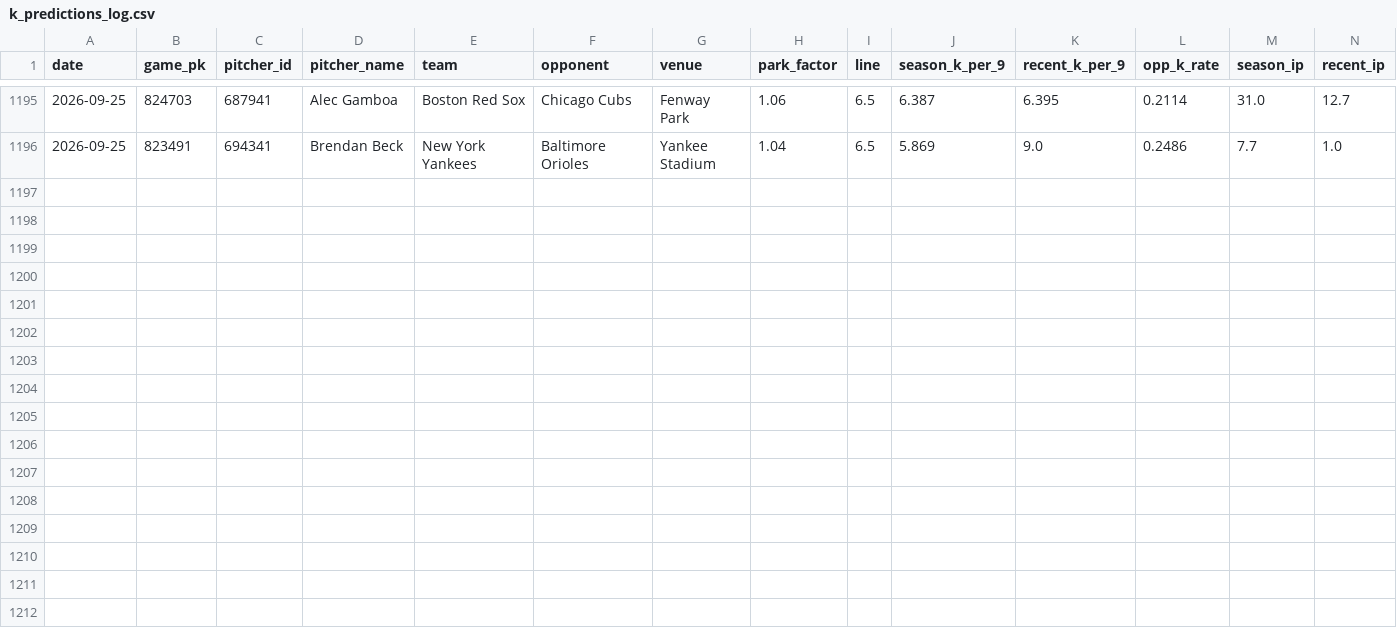
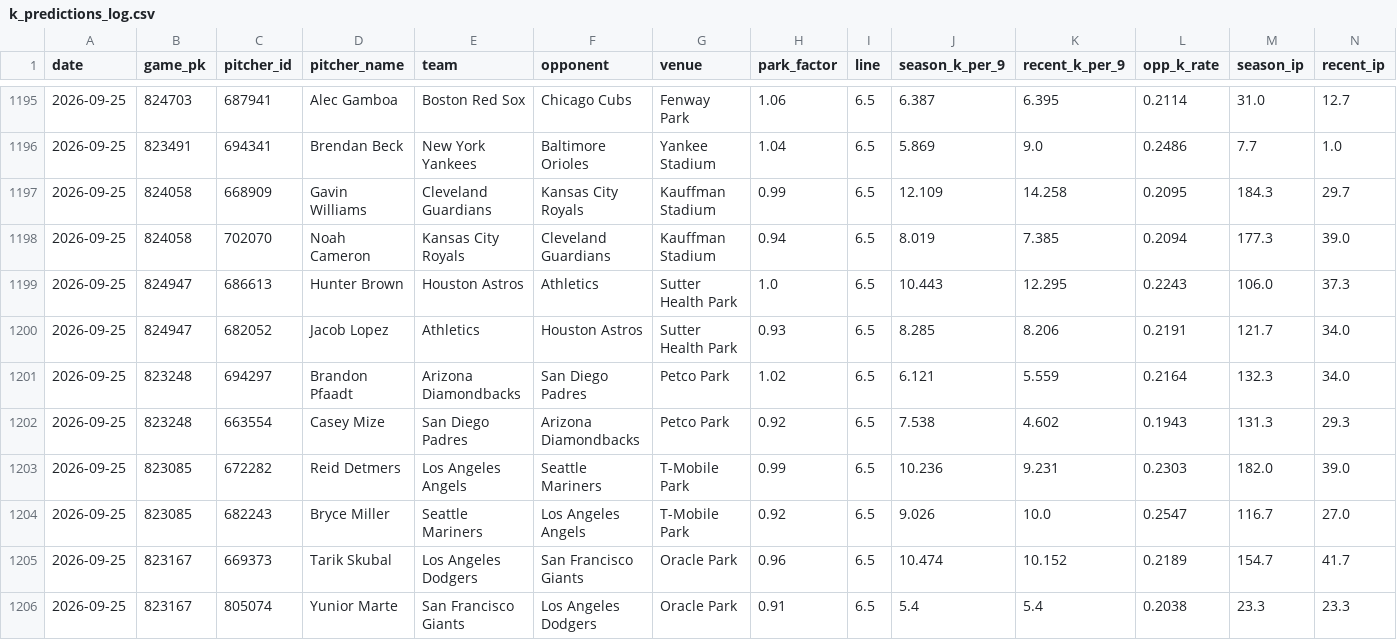
Before and after one commit to yuschajp/mlb_hits_model, a CSV file: data/ledger/k_predictions_log.csv, drawn as a sheet; only a part is shown, gaps mark what is left out; rows hold the shown columns only; the diff names each change by its address in the sheet, - before the commit and + after, or states it on an @@ line.

Commit message:
Update ledger data (2026-09-25 23:04)

```diff
--- a/data/ledger/k_predictions_log.csv
+++ b/data/ledger/k_predictions_log.csv
+row 1197: 2026-09-25 | 824058 | 668909 | Gavin Williams | Cleveland Guardians | Kansas City Royals | Kauffman Stadium | 0.99 | 6.5 | 12.109 | 14.258 | 0.2095 | 184.3 | 29.7
+row 1198: 2026-09-25 | 824058 | 702070 | Noah Cameron | Kansas City Royals | Cleveland Guardians | Kauffman Stadium | 0.94 | 6.5 | 8.019 | 7.385 | 0.2094 | 177.3 | 39.0
+row 1199: 2026-09-25 | 824947 | 686613 | Hunter Brown | Houston Astros | Athletics | Sutter Health Park | 1.0 | 6.5 | 10.443 | 12.295 | 0.2243 | 106.0 | 37.3
+row 1200: 2026-09-25 | 824947 | 682052 | Jacob Lopez | Athletics | Houston Astros | Sutter Health Park | 0.93 | 6.5 | 8.285 | 8.206 | 0.2191 | 121.7 | 34.0
+row 1201: 2026-09-25 | 823248 | 694297 | Brandon Pfaadt | Arizona Diamondbacks | San Diego Padres | Petco Park | 1.02 | 6.5 | 6.121 | 5.559 | 0.2164 | 132.3 | 34.0
+row 1202: 2026-09-25 | 823248 | 663554 | Casey Mize | San Diego Padres | Arizona Diamondbacks | Petco Park | 0.92 | 6.5 | 7.538 | 4.602 | 0.1943 | 131.3 | 29.3
+row 1203: 2026-09-25 | 823085 | 672282 | Reid Detmers | Los Angeles Angels | Seattle Mariners | T-Mobile Park | 0.99 | 6.5 | 10.236 | 9.231 | 0.2303 | 182.0 | 39.0
+row 1204: 2026-09-25 | 823085 | 682243 | Bryce Miller | Seattle Mariners | Los Angeles Angels | T-Mobile Park | 0.92 | 6.5 | 9.026 | 10.0 | 0.2547 | 116.7 | 27.0
+row 1205: 2026-09-25 | 823167 | 669373 | Tarik Skubal | Los Angeles Dodgers | San Francisco Giants | Oracle Park | 0.96 | 6.5 | 10.474 | 10.152 | 0.2189 | 154.7 | 41.7
+row 1206: 2026-09-25 | 823167 | 805074 | Yunior Marte | San Francisco Giants | Los Angeles Dodgers | Oracle Park | 0.91 | 6.5 | 5.4 | 5.4 | 0.2038 | 23.3 | 23.3
```
Also changed, not shown: 2 other files.
